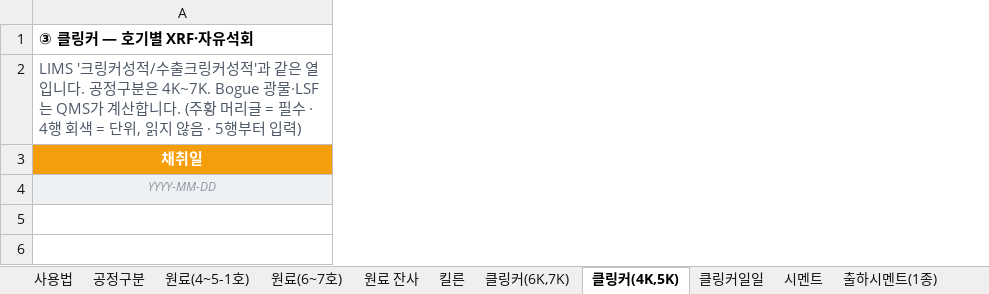
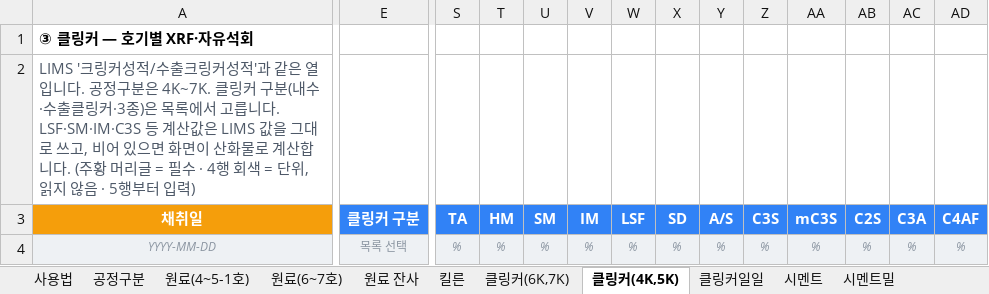
Before and after one commit to SPC-Blue365/Blue365, an Excel workbook: cement_plant_3d/업로드양식.xlsx, sheet 클링커(4K,5K), drawn as a sheet; only a part is shown, gaps mark what is left out; values as stored, in another font and other column widths than the file's, no borders; the diff names each change by its address in the sheet, - before the commit and + after, or states it on an @@ line.

```diff
--- a/cement_plant_3d/업로드양식.xlsx (sheet 클링커(4K,5K))
+++ b/cement_plant_3d/업로드양식.xlsx (sheet 클링커(4K,5K))
+sheet tab: 시멘트밀
+column E (클링커 구분), row 4: 목록 선택
+column S (TA), row 4: %
+column T (HM), row 4: %
+column U (SM), row 4: %
+column V (IM), row 4: %
+column W (LSF), row 4: %
+column X (SD), row 4: %
+column Y (A/S), row 4: %
+column Z (C3S), row 4: %
+column AA (mC3S), row 4: %
+column AB (C2S), row 4: %
+column AC (C3A), row 4: %
+column AD (C4AF), row 4: %
-A2 (채취일): …분은 4K~7K. Bogue 광물·LSF는 QMS가 계산합…
+A2 (채취일): …분은 4K~7K. 클링커 구분(내수·수출클링커·3종)은 목록에서 고릅니다. LSF·SM·IM·C3S 등 계산값은 LIMS 값을 그대로 쓰고, 비어 있으면 화면이 산화물로 계산합…
```
Also changed, not shown: sheet 항목사전, sheet 시멘트, sheet 클링커(6K,7K), sheet 출하시멘트(고로슬래그시멘트2종), sheet 출하시멘트(1종), sheet 출하시멘트(3종), 6 more sheets, 7 other files.
